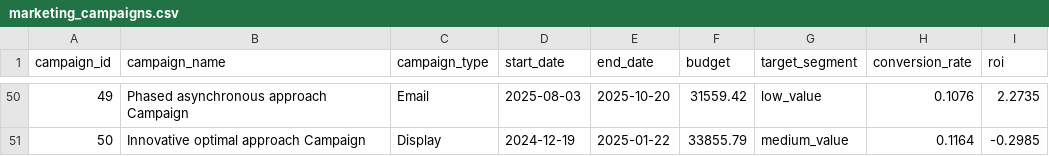
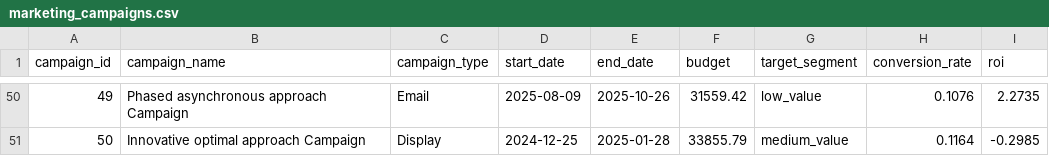
Before and after one commit to Nandni8244/retail-scope-analytics, a CSV file: data/raw/marketing_campaigns.csv, drawn as a sheet; only a part is shown, gaps mark what is left out; the diff covers the shown part only.

```diff
--- a/data/raw/marketing_campaigns.csv
+++ b/data/raw/marketing_campaigns.csv
@@ -50,2 +50,2 @@ campaign_id,campaign_name,campaign_type,start_date,end_date,budget,target_segmen
-49,Phased asynchronous approach Campaign,Email,2025-08-03,2025-10-20,31559.42,low_value,0.1076,2.2735
-50,Innovative optimal approach Campaign,Display,2024-12-19,2025-01-22,33855.79,medium_value,0.1164,-0.2985
+49,Phased asynchronous approach Campaign,Email,2025-08-09,2025-10-26,31559.42,low_value,0.1076,2.2735
+50,Innovative optimal approach Campaign,Display,2024-12-25,2025-01-28,33855.79,medium_value,0.1164,-0.2985
```
Also changed, not shown: 96 edited cells elsewhere in this file, data/processed/customers_processed.csv, data/processed/marketing_campaigns_processed.csv, 8 other files.
